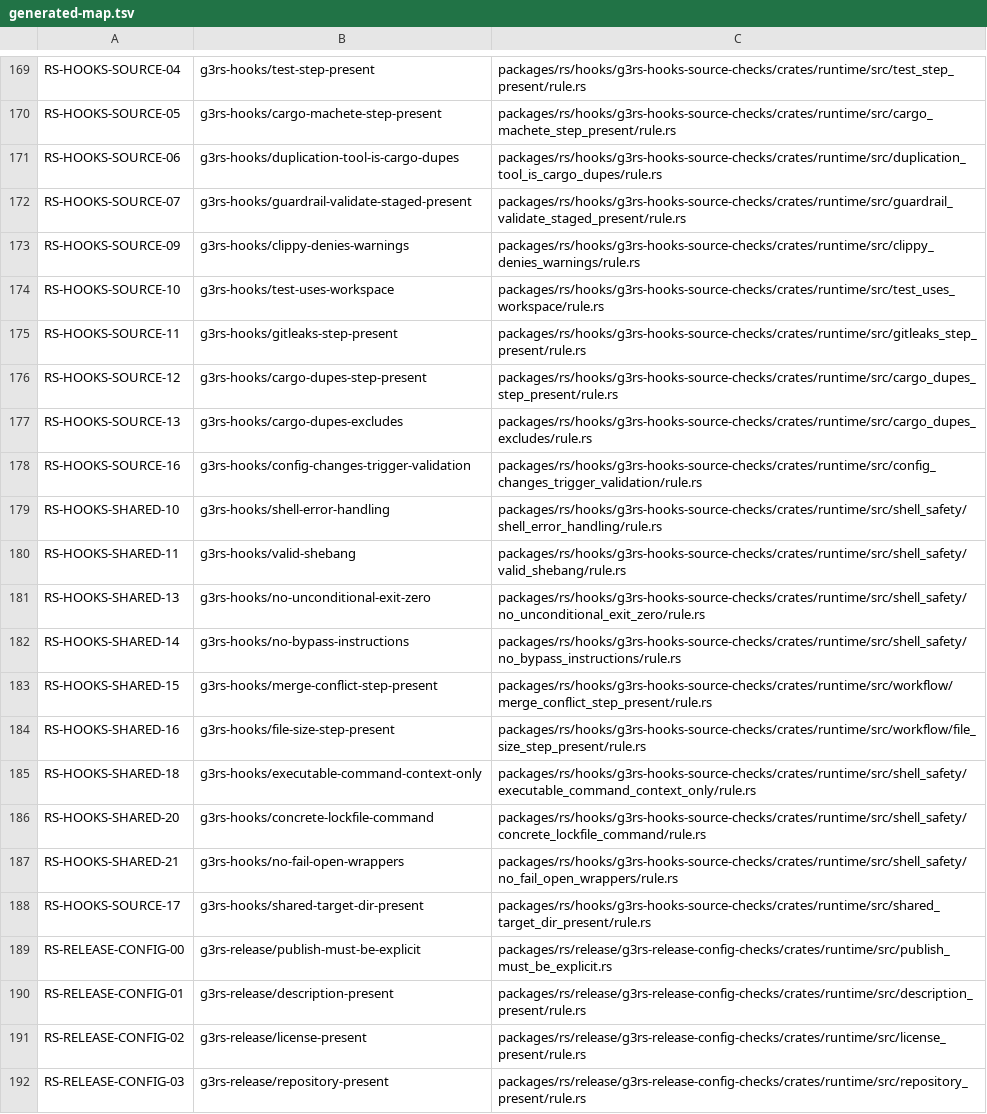
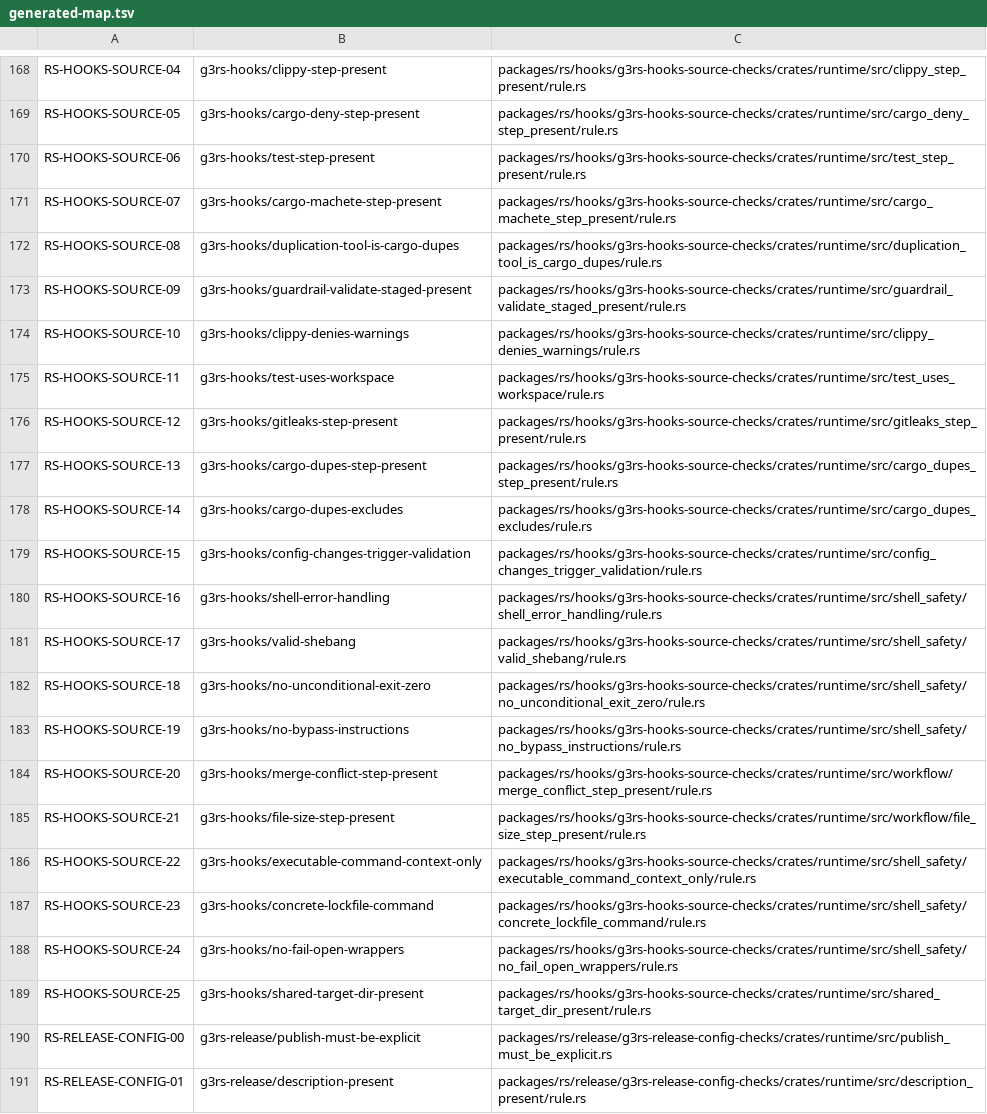
Before and after one commit to agent-quality-controls/guardrail3, a TSV file: .plans/rule-id-migration/generated-map.tsv, drawn as a sheet; only a part is shown, gaps mark what is left out; the shorter side is filled out with more unchanged rows; addresses are those after the commit; the diff covers the shown part only; the diff names each change by its address in the sheet, - before the commit and + after, or states it on an @@ line.

Commit message:
fix: complete semantic rule id migration map

```diff
--- a/.plans/rule-id-migration/generated-map.tsv
+++ b/.plans/rule-id-migration/generated-map.tsv
-B168: g3rs-hooks/test-step-present
+B168: g3rs-hooks/clippy-step-present
-C168: packages/rs/hooks/g3rs-hooks-source-checks/crates/runtime/src/test_step_present/rule.rs
+C168: packages/rs/hooks/g3rs-hooks-source-checks/crates/runtime/src/clippy_step_present/rule.rs
-B169: g3rs-hooks/cargo-machete-step-present
+B169: g3rs-hooks/cargo-deny-step-present
-C169: packages/rs/hooks/g3rs-hooks-source-checks/crates/runtime/src/cargo_machete_step_present/rule.rs
+C169: packages/rs/hooks/g3rs-hooks-source-checks/crates/runtime/src/cargo_deny_step_present/rule.rs
-B170: g3rs-hooks/duplication-tool-is-cargo-dupes
+B170: g3rs-hooks/test-step-present
-C170: packages/rs/hooks/g3rs-hooks-source-checks/crates/runtime/src/duplication_tool_is_cargo_dupes/rule.rs
+C170: packages/rs/hooks/g3rs-hooks-source-checks/crates/runtime/src/test_step_present/rule.rs
-B171: g3rs-hooks/guardrail-validate-staged-present
+B171: g3rs-hooks/cargo-machete-step-present
-C171: packages/rs/hooks/g3rs-hooks-source-checks/crates/runtime/src/guardrail_validate_staged_present/rule.rs
+C171: packages/rs/hooks/g3rs-hooks-source-checks/crates/runtime/src/cargo_machete_step_present/rule.rs
+row 172: RS-HOOKS-SOURCE-08 | g3rs-hooks/duplication-tool-is-cargo-dupes | packages/rs/hooks/g3rs-hooks-source-checks/crates/runtime/src/duplication_tool_is_cargo_dupes/rule.rs
-B173: g3rs-hooks/clippy-denies-warnings
+B173: g3rs-hooks/guardrail-validate-staged-present
-C173: packages/rs/hooks/g3rs-hooks-source-checks/crates/runtime/src/clippy_denies_warnings/rule.rs
+C173: packages/rs/hooks/g3rs-hooks-source-checks/crates/runtime/src/guardrail_validate_staged_present/rule.rs
-B174: g3rs-hooks/test-uses-workspace
+B174: g3rs-hooks/clippy-denies-warnings
-C174: packages/rs/hooks/g3rs-hooks-source-checks/crates/runtime/src/test_uses_workspace/rule.rs
+C174: packages/rs/hooks/g3rs-hooks-source-checks/crates/runtime/src/clippy_denies_warnings/rule.rs
-B175: g3rs-hooks/gitleaks-step-present
+B175: g3rs-hooks/test-uses-workspace
-C175: packages/rs/hooks/g3rs-hooks-source-checks/crates/runtime/src/gitleaks_step_present/rule.rs
+C175: packages/rs/hooks/g3rs-hooks-source-checks/crates/runtime/src/test_uses_workspace/rule.rs
-B176: g3rs-hooks/cargo-dupes-step-present
+B176: g3rs-hooks/gitleaks-step-present
-C176: packages/rs/hooks/g3rs-hooks-source-checks/crates/runtime/src/cargo_dupes_step_present/rule.rs
+C176: packages/rs/hooks/g3rs-hooks-source-checks/crates/runtime/src/gitleaks_step_present/rule.rs
-B177: g3rs-hooks/cargo-dupes-excludes
+B177: g3rs-hooks/cargo-dupes-step-present
-C177: packages/rs/hooks/g3rs-hooks-source-checks/crates/runtime/src/cargo_dupes_excludes/rule.rs
+C177: packages/rs/hooks/g3rs-hooks-source-checks/crates/runtime/src/cargo_dupes_step_present/rule.rs
+row 178: RS-HOOKS-SOURCE-14 | g3rs-hooks/cargo-dupes-excludes | packages/rs/hooks/g3rs-hooks-source-checks/crates/runtime/src/cargo_dupes_excludes/rule.rs
-A179: RS-HOOKS-SOURCE-16
+A179: RS-HOOKS-SOURCE-15
-A180: RS-HOOKS-SHARED-10
+A180: RS-HOOKS-SOURCE-16
-A181: RS-HOOKS-SHARED-11
+A181: RS-HOOKS-SOURCE-17
-A182: RS-HOOKS-SHARED-13
+A182: RS-HOOKS-SOURCE-18
-A183: RS-HOOKS-SHARED-14
+A183: RS-HOOKS-SOURCE-19
-A184: RS-HOOKS-SHARED-15
+A184: RS-HOOKS-SOURCE-20
-A185: RS-HOOKS-SHARED-16
+A185: RS-HOOKS-SOURCE-21
-A186: RS-HOOKS-SHARED-18
+A186: RS-HOOKS-SOURCE-22
-A187: RS-HOOKS-SHARED-20
+A187: RS-HOOKS-SOURCE-23
-A188: RS-HOOKS-SHARED-21
+A188: RS-HOOKS-SOURCE-24
-A189: RS-HOOKS-SOURCE-17
+A189: RS-HOOKS-SOURCE-25
```
Also changed, not shown: 4 added rows, 6 removed rows and 128 edited cells elsewhere in this file, 6 other files.
